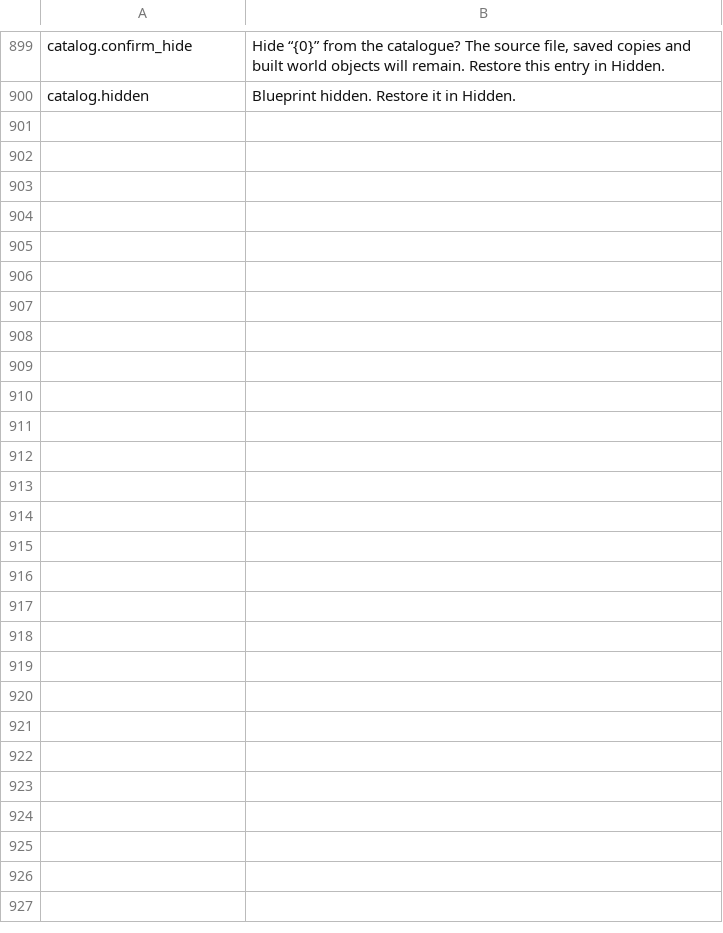
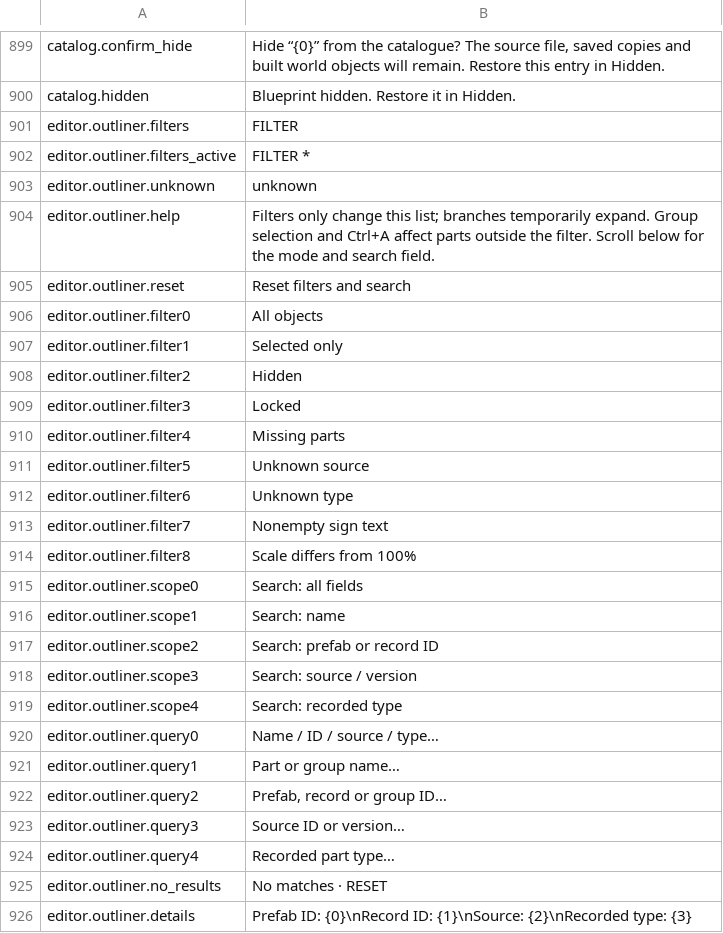
Before and after one commit to MaikiOS/BuildWorks, a TSV file: src/BuildWorks/Translations/English.tsv, drawn as a sheet; only a part is shown, gaps mark what is left out.

```diff
--- a/src/BuildWorks/Translations/English.tsv
+++ b/src/BuildWorks/Translations/English.tsv
@@ -900 +900,27 @@ catalog.confirm_hide	Hide “{0}” from the catalogue? The source file, saved c
 catalog.hidden	Blueprint hidden. Restore it in Hidden.
+editor.outliner.filters	FILTER
+editor.outliner.filters_active	FILTER *
+editor.outliner.unknown	unknown
+editor.outliner.help	Filters only change this list; branches temporarily expand. Group selection and Ctrl+A affect parts outside the filter. Scroll below for the mode and search field.
+editor.outliner.reset	Reset filters and search
+editor.outliner.filter0	All objects
+editor.outliner.filter1	Selected only
+editor.outliner.filter2	Hidden
+editor.outliner.filter3	Locked
+editor.outliner.filter4	Missing parts
+editor.outliner.filter5	Unknown source
+editor.outliner.filter6	Unknown type
+editor.outliner.filter7	Nonempty sign text
+editor.outliner.filter8	Scale differs from 100%
+editor.outliner.scope0	Search: all fields
+editor.outliner.scope1	Search: name
+editor.outliner.scope2	Search: prefab or record ID
+editor.outliner.scope3	Search: source / version
+editor.outliner.scope4	Search: recorded type
+editor.outliner.query0	Name / ID / source / type…
+editor.outliner.query1	Part or group name…
+editor.outliner.query2	Prefab, record or group ID…
+editor.outliner.query3	Source ID or version…
+editor.outliner.query4	Recorded part type…
+editor.outliner.no_results	No matches · RESET
+editor.outliner.details	Prefab ID: {0}\nRecord ID: {1}\nSource: {2}\nRecorded type: {3}
```
Also changed, not shown: src/BuildWorks/Translations/Russian.tsv, 14 other files.
